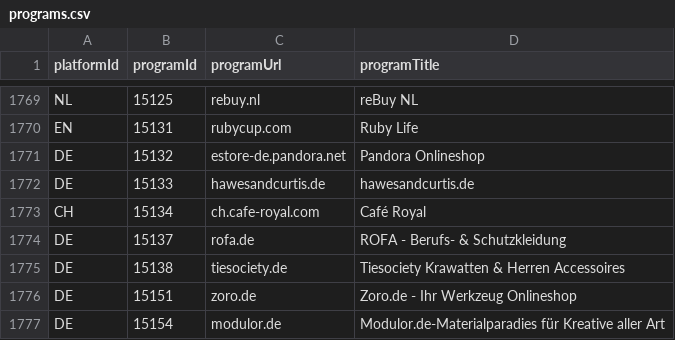
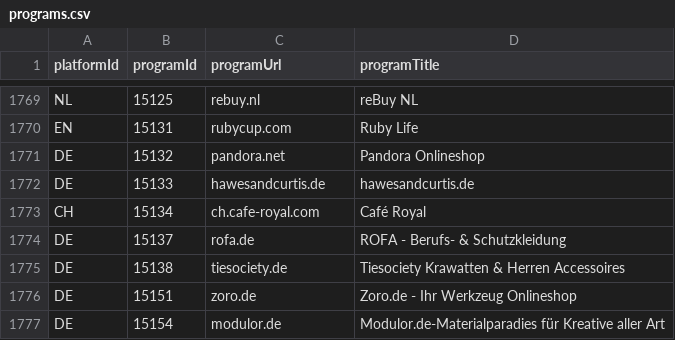
Before and after one commit to affilinet/browser-webextension-publisher, a CSV file: resources/programs.csv, drawn as a sheet; only a part is shown, gaps mark what is left out.

Commit message:
update programs CSV
Korrektur

```diff
--- a/resources/programs.csv
+++ b/resources/programs.csv
@@ -1770,3 +1770,3 @@ NL;15125;rebuy.nl;reBuy NL
 EN;15131;rubycup.com;Ruby Life
-DE;15132;estore-de.pandora.net;Pandora Onlineshop
+DE;15132;pandora.net;Pandora Onlineshop
 DE;15133;hawesandcurtis.de;hawesandcurtis.de
```
